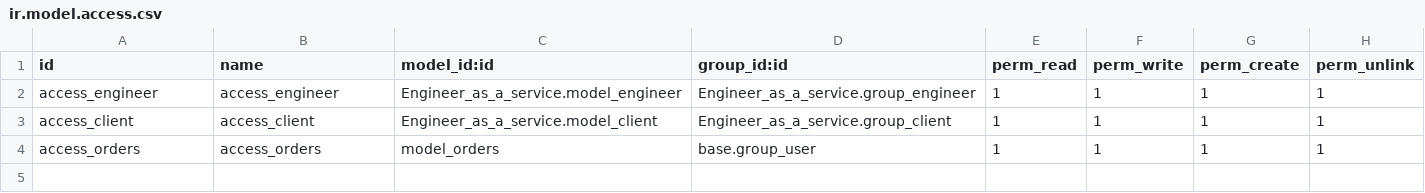
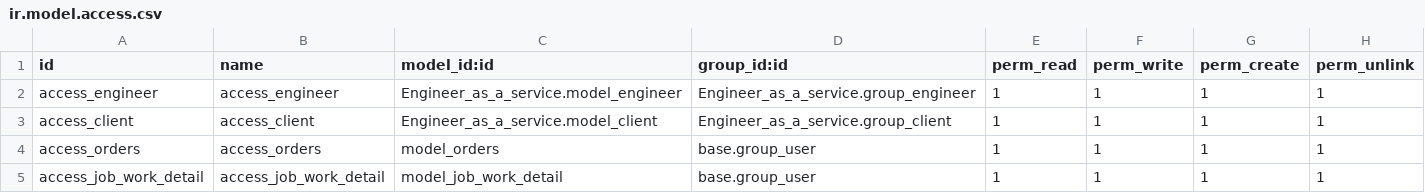
Before and after one commit to Kishan512/Werkzeugecart, a CSV file: odoo/Engineer_as_a_service/security/ir.model.access.csv, drawn as a sheet; the diff names each change by its address in the sheet, - before the commit and + after, or states it on an @@ line.

```diff
--- a/odoo/Engineer_as_a_service/security/ir.model.access.csv
+++ b/odoo/Engineer_as_a_service/security/ir.model.access.csv
+row 5: access_job_work_detail | access_job_work_detail | model_job_work_detail | base.group_user | 1 | 1 | 1 | 1
```
Also changed, not shown: 3 other files.
